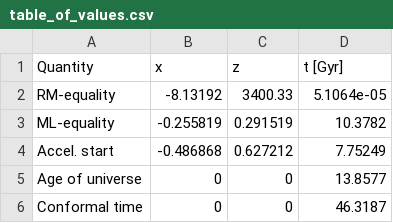
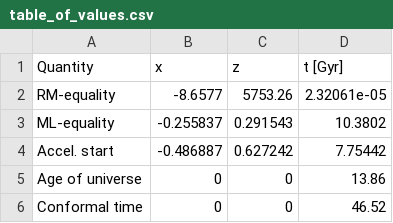
Before and after one commit to Johanmkr/AST5220, a CSV file: project/code/data/table_of_values.csv, drawn as a sheet.

```diff
--- a/project/code/data/table_of_values.csv
+++ b/project/code/data/table_of_values.csv
@@ -1,6 +1,6 @@
 Quantity , x , z , t [Gyr] ,
-RM-equality , -8.13192 , 3400.33 , 5.1064e-05 ,
-ML-equality , -0.255819 , 0.291519 , 10.3782 ,
-Accel. start , -0.486868 , 0.627212 , 7.75249 ,
-Age of universe , 0 , 0 , 13.8577 ,
-Conformal time , 0 , 0 , 46.3187 ,
+RM-equality , -8.6577 , 5753.26 , 2.32061e-05 ,
+ML-equality , -0.255837 , 0.291543 , 10.3802 ,
+Accel. start , -0.486887 , 0.627242 , 7.75442 ,
+Age of universe , 0 , 0 , 13.86 ,
+Conformal time , 0 , 0 , 46.52 ,
```
Also changed, not shown: project/code/data/bessel.csv, project/code/data/cellss.csv, 22 other files.
